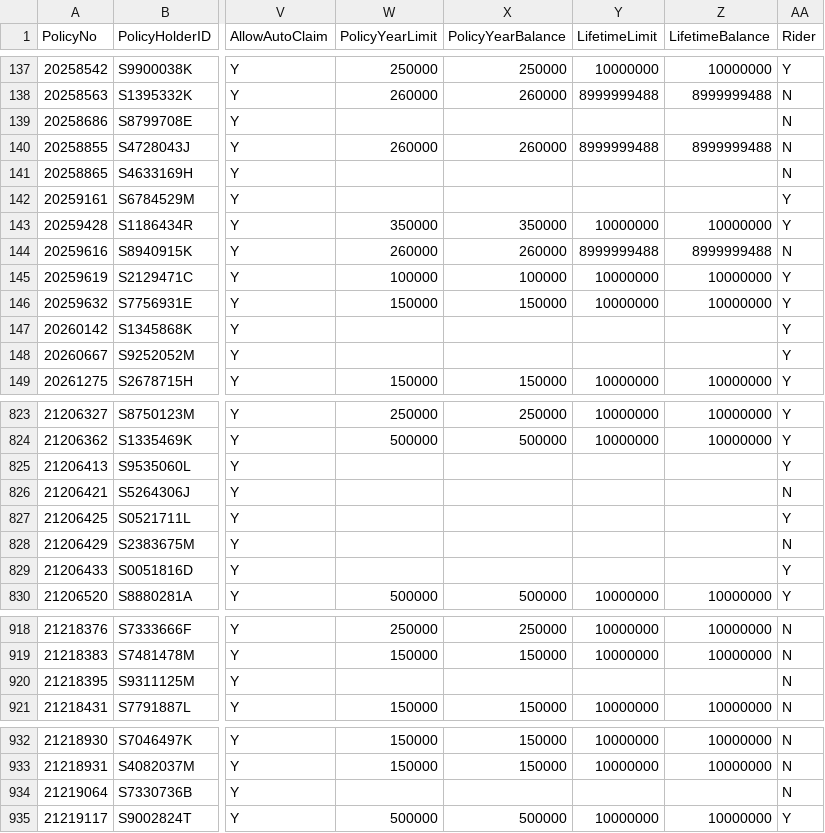
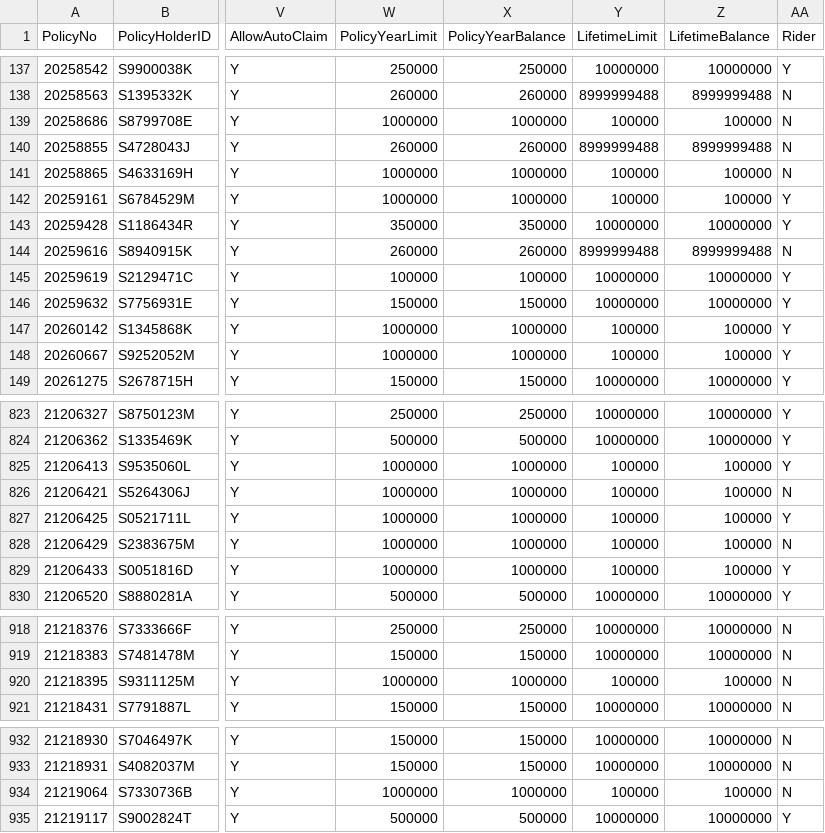
Before and after one commit to IRS-PM/IRS-PM-2020-01-18-IS02PT-GRP15-IntelligentClaimsSystem, a CSV file: claimRepository/seeders/data/healthPolicy.csv, drawn as a sheet; only a part is shown, gaps mark what is left out; the diff covers the shown part only; the diff names each change by its address in the sheet, - before the commit and + after, or states it on an @@ line.

Commit message:
refactor: set all pending policies to cancelled, and null values in policy balances to 100000 in seeder

```diff
--- a/claimRepository/seeders/data/healthPolicy.csv
+++ b/claimRepository/seeders/data/healthPolicy.csv
-W139 (PolicyYearLimit): (empty)
+W139 (PolicyYearLimit): 1000000
-X139 (PolicyYearBalance): (empty)
+X139 (PolicyYearBalance): 1000000
-Y139 (LifetimeLimit): (empty)
+Y139 (LifetimeLimit): 100000
-Z139 (LifetimeBalance): (empty)
+Z139 (LifetimeBalance): 100000
-W141:W142 (PolicyYearLimit): (empty)
+W141:W142 (PolicyYearLimit): 1000000
-X141:X142 (PolicyYearBalance): (empty)
+X141:X142 (PolicyYearBalance): 1000000
-Y141:Y142 (LifetimeLimit): (empty)
+Y141:Y142 (LifetimeLimit): 100000
-Z141:Z142 (LifetimeBalance): (empty)
+Z141:Z142 (LifetimeBalance): 100000
-W147:W148 (PolicyYearLimit): (empty)
+W147:W148 (PolicyYearLimit): 1000000
-X147:X148 (PolicyYearBalance): (empty)
+X147:X148 (PolicyYearBalance): 1000000
-Y147:Y148 (LifetimeLimit): (empty)
+Y147:Y148 (LifetimeLimit): 100000
-Z147:Z148 (LifetimeBalance): (empty)
+Z147:Z148 (LifetimeBalance): 100000
-W825:W829 (PolicyYearLimit): (empty)
+W825:W829 (PolicyYearLimit): 1000000
-X825:X829 (PolicyYearBalance): (empty)
+X825:X829 (PolicyYearBalance): 1000000
-Y825:Y829 (LifetimeLimit): (empty)
+Y825:Y829 (LifetimeLimit): 100000
-Z825:Z829 (LifetimeBalance): (empty)
+Z825:Z829 (LifetimeBalance): 100000
-W920 (PolicyYearLimit): (empty)
+W920 (PolicyYearLimit): 1000000
-X920 (PolicyYearBalance): (empty)
+X920 (PolicyYearBalance): 1000000
-Y920 (LifetimeLimit): (empty)
+Y920 (LifetimeLimit): 100000
-Z920 (LifetimeBalance): (empty)
+Z920 (LifetimeBalance): 100000
-W934 (PolicyYearLimit): (empty)
+W934 (PolicyYearLimit): 1000000
-X934 (PolicyYearBalance): (empty)
+X934 (PolicyYearBalance): 1000000
-Y934 (LifetimeLimit): (empty)
+Y934 (LifetimeLimit): 100000
-Z934 (LifetimeBalance): (empty)
+Z934 (LifetimeBalance): 100000
```
Also changed, not shown: 68 edited cells elsewhere in this file.
